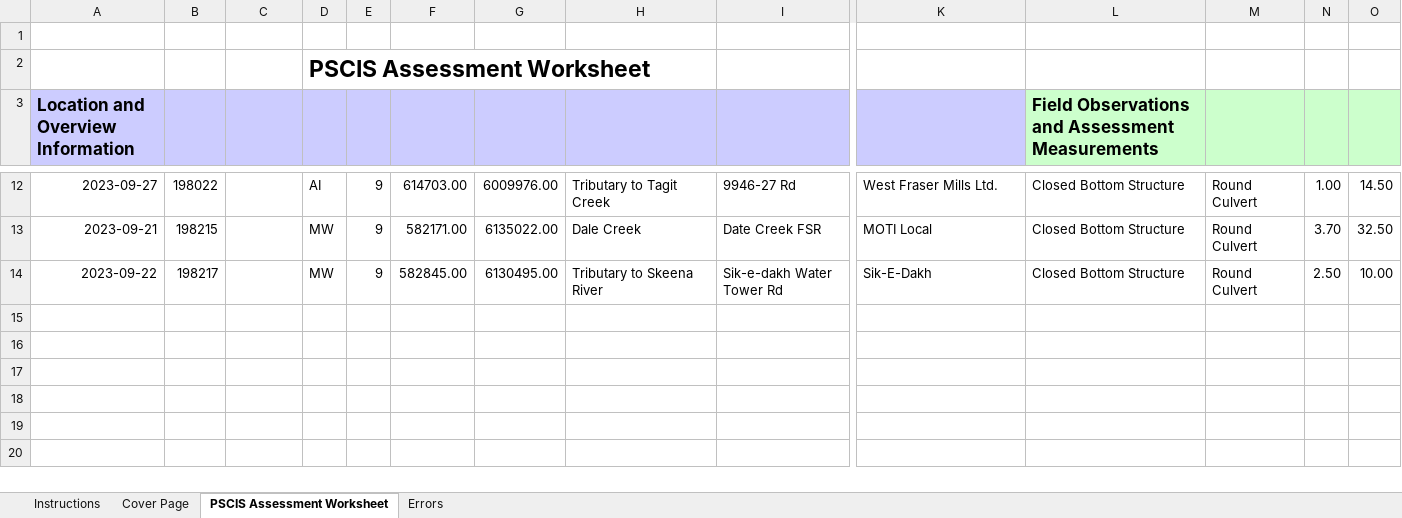
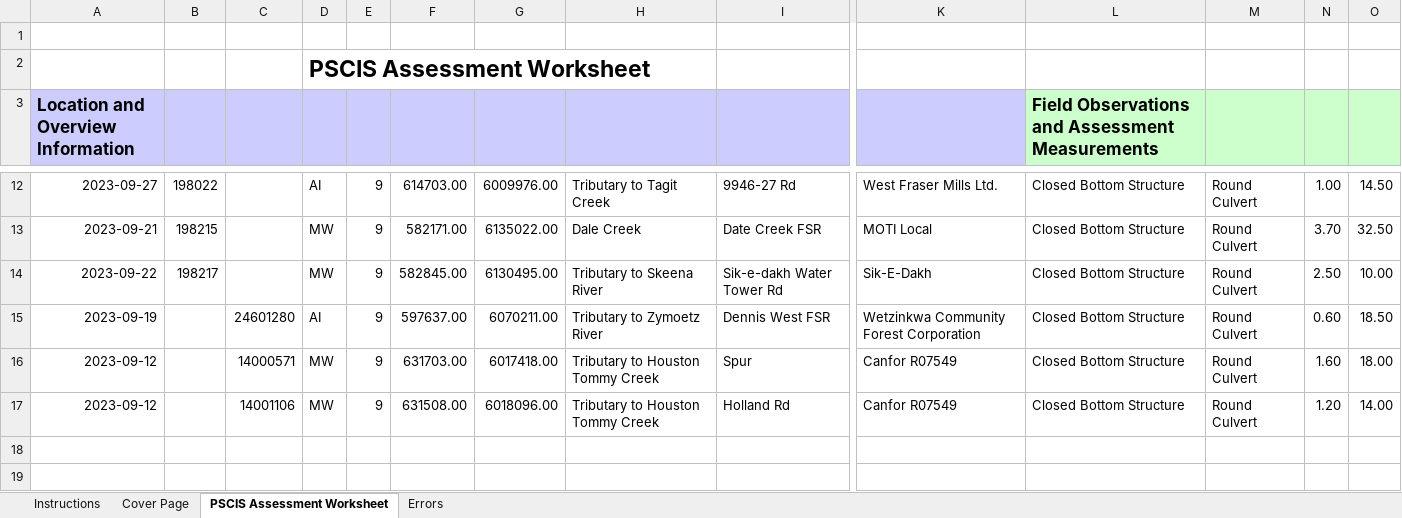
Before and after one commit to NewGraphEnvironment/fish_passage_skeena_2023_reporting, an Excel workbook: data/pscis_phase2.xlsm, sheet PSCIS Assessment Worksheet, drawn as a sheet; only a part is shown, gaps mark what is left out; the shorter side is filled out with more unchanged rows; values as stored, in another font and other column widths than the file's, no borders; charts and pictures and conditional formats not drawn; removed rows and columns are numbered as before the commit, all else as after; rows hold the shown columns only; the diff names each change by its address in the sheet, - before the commit and + after, or states it on an @@ line.

```diff
--- a/data/pscis_phase2.xlsm (sheet PSCIS Assessment Worksheet)
+++ b/data/pscis_phase2.xlsm (sheet PSCIS Assessment Worksheet)
-row 15: (empty)
-row 16: (empty)
-row 17: (empty)
+row 15: 2023-09-19 |  | 24601280 | AI | 9 | 597637.00 | 6070211.00 | Tributary to Zymoetz River | Dennis West FSR | Wetzinkwa Community Forest Corporation | Closed Bottom Structure | Round Culvert | 0.60 | 18.50
+row 16: 2023-09-12 |  | 14000571 | MW | 9 | 631703.00 | 6017418.00 | Tributary to Houston Tommy Creek | Spur | Canfor R07549 | Closed Bottom Structure | Round Culvert | 1.60 | 18.00
+row 17: 2023-09-12 |  | 14001106 | MW | 9 | 631508.00 | 6018096.00 | Tributary to Houston Tommy Creek | Holland Rd | Canfor R07549 | Closed Bottom Structure | Round Culvert | 1.20 | 14.00
```
Also changed, not shown: charts or pictures, data/pscis_phase1.xlsm, data/pscis_reassessments.xlsm, 4 other files.
